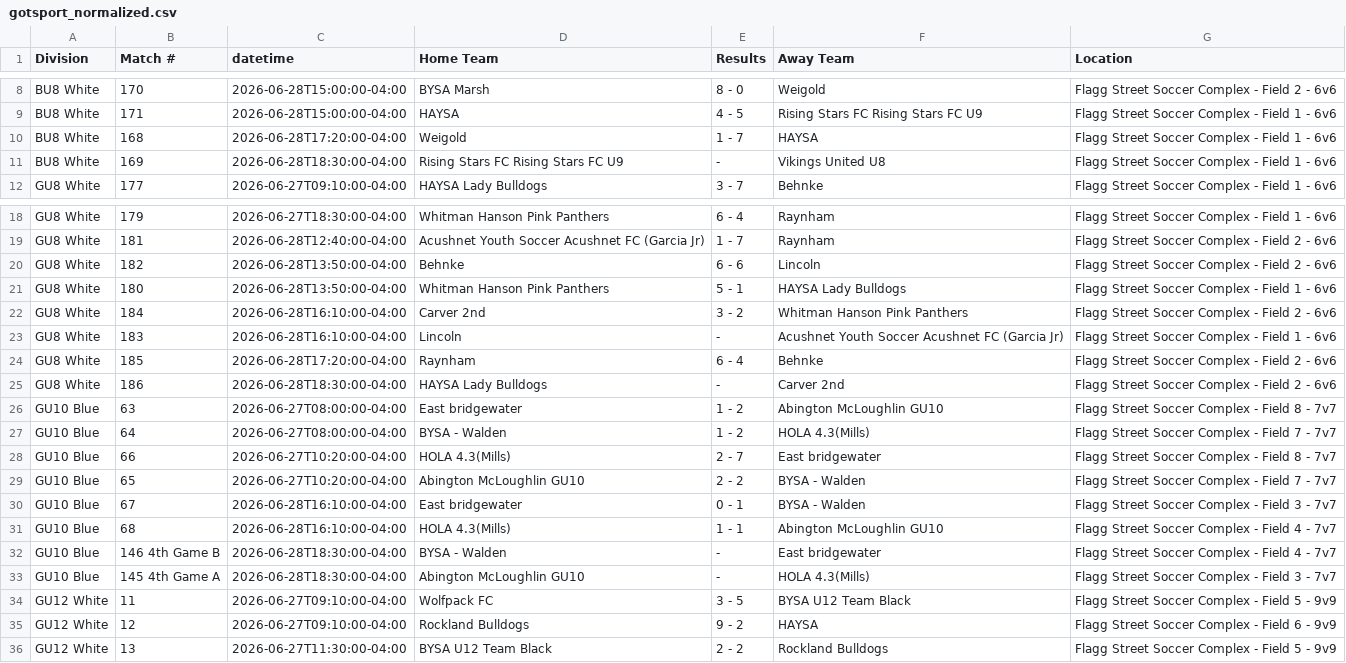
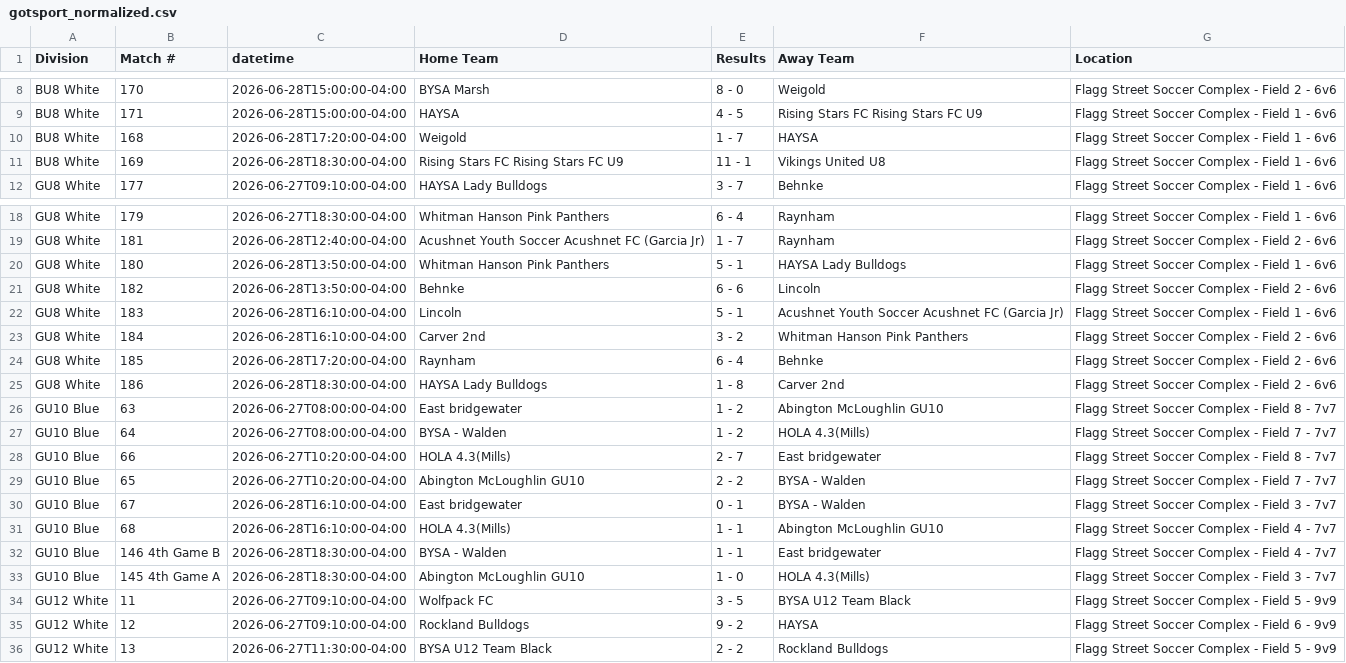
Before and after one commit to dbm1982/bridgewater-cup-scraper, a CSV file: gotsport_normalized.csv, drawn as a sheet; only a part is shown, gaps mark what is left out.

```diff
--- a/gotsport_normalized.csv
+++ b/gotsport_normalized.csv
@@ -10,3 +10,3 @@ BU8 White,171,2026-06-28T15:00:00-04:00,HAYSA,4 - 5,Rising Stars FC Rising Stars
 BU8 White,168,2026-06-28T17:20:00-04:00,Weigold,1 - 7,HAYSA,Flagg Street Soccer Complex - Field 1 - 6v6
-BU8 White,169,2026-06-28T18:30:00-04:00,Rising Stars FC Rising Stars FC U9,-,Vikings United U8,Flagg Street Soccer Complex - Field 1 - 6v6
+BU8 White,169,2026-06-28T18:30:00-04:00,Rising Stars FC Rising Stars FC U9,11 - 1,Vikings United U8,Flagg Street Soccer Complex - Field 1 - 6v6
 GU8 White,177,2026-06-27T09:10:00-04:00,HAYSA Lady Bulldogs,3 - 7,Behnke,Flagg Street Soccer Complex - Field 1 - 6v6
@@ -19,8 +19,8 @@ GU8 White,179,2026-06-27T18:30:00-04:00,Whitman Hanson Pink Panthers,6 - 4,Raynh
 GU8 White,181,2026-06-28T12:40:00-04:00,Acushnet Youth Soccer Acushnet FC (Garcia Jr),1 - 7,Raynham,Flagg Street Soccer Complex - Field 2 - 6v6
+GU8 White,180,2026-06-28T13:50:00-04:00,Whitman Hanson Pink Panthers,5 - 1,HAYSA Lady Bulldogs,Flagg Street Soccer Complex - Field 1 - 6v6
 GU8 White,182,2026-06-28T13:50:00-04:00,Behnke,6 - 6,Lincoln,Flagg Street Soccer Complex - Field 2 - 6v6
-GU8 White,180,2026-06-28T13:50:00-04:00,Whitman Hanson Pink Panthers,5 - 1,HAYSA Lady Bulldogs,Flagg Street Soccer Complex - Field 1 - 6v6
+GU8 White,183,2026-06-28T16:10:00-04:00,Lincoln,5 - 1,Acushnet Youth Soccer Acushnet FC (Garcia Jr),Flagg Street Soccer Complex - Field 1 - 6v6
 GU8 White,184,2026-06-28T16:10:00-04:00,Carver 2nd,3 - 2,Whitman Hanson Pink Panthers,Flagg Street Soccer Complex - Field 2 - 6v6
-GU8 White,183,2026-06-28T16:10:00-04:00,Lincoln,-,Acushnet Youth Soccer Acushnet FC (Garcia Jr),Flagg Street Soccer Complex - Field 1 - 6v6
 GU8 White,185,2026-06-28T17:20:00-04:00,Raynham,6 - 4,Behnke,Flagg Street Soccer Complex - Field 2 - 6v6
-GU8 White,186,2026-06-28T18:30:00-04:00,HAYSA Lady Bulldogs,-,Carver 2nd,Flagg Street Soccer Complex - Field 2 - 6v6
+GU8 White,186,2026-06-28T18:30:00-04:00,HAYSA Lady Bulldogs,1 - 8,Carver 2nd,Flagg Street Soccer Complex - Field 2 - 6v6
 GU10 Blue,63,2026-06-27T08:00:00-04:00,East bridgewater,1 - 2,Abington McLoughlin GU10,Flagg Street Soccer Complex - Field 8 - 7v7
@@ -31,4 +31,4 @@ GU10 Blue,67,2026-06-28T16:10:00-04:00,East bridgewater,0 - 1,BYSA - Walden,Flag
 GU10 Blue,68,2026-06-28T16:10:00-04:00,HOLA 4.3(Mills),1 - 1,Abington McLoughlin GU10,Flagg Street Soccer Complex - Field 4 - 7v7
-GU10 Blue,146 4th Game B,2026-06-28T18:30:00-04:00,BYSA - Walden,-,East bridgewater,Flagg Street Soccer Complex - Field 4 - 7v7
-GU10 Blue,145 4th Game A,2026-06-28T18:30:00-04:00,Abington McLoughlin GU10,-,HOLA 4.3(Mills),Flagg Street Soccer Complex - Field 3 - 7v7
+GU10 Blue,146 4th Game B,2026-06-28T18:30:00-04:00,BYSA - Walden,1 - 1,East bridgewater,Flagg Street Soccer Complex - Field 4 - 7v7
+GU10 Blue,145 4th Game A,2026-06-28T18:30:00-04:00,Abington McLoughlin GU10,1 - 0,HOLA 4.3(Mills),Flagg Street Soccer Complex - Field 3 - 7v7
 GU12 White,11,2026-06-27T09:10:00-04:00,Wolfpack FC,3 - 5,BYSA U12 Team Black,Flagg Street Soccer Complex - Field 5 - 9v9
```
Also changed, not shown: gotsport_raw.csv, 32 other files.
